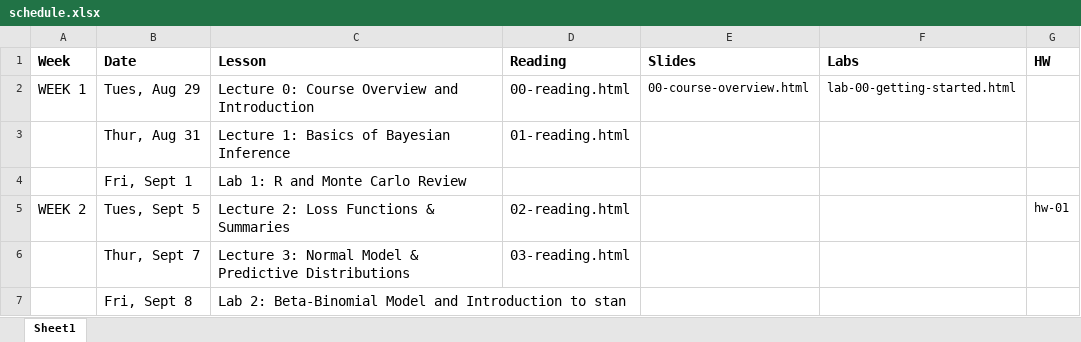
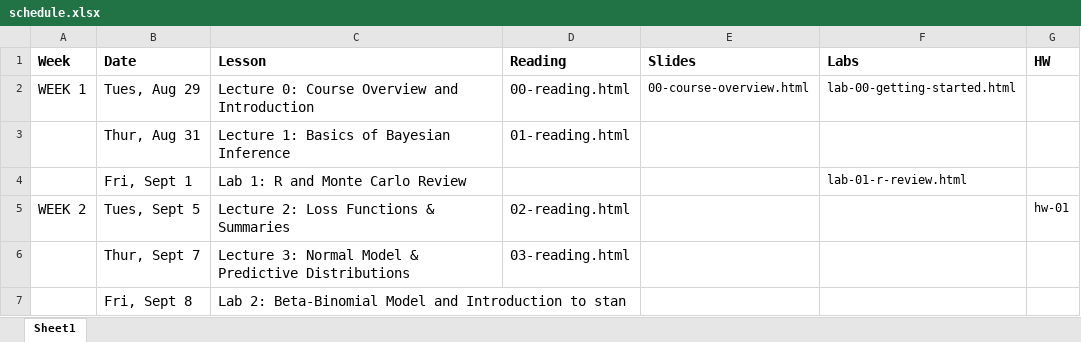
Before and after one commit to STA702-F23/website, an Excel workbook: schedule.xlsx, sheet Sheet1, drawn as a sheet; only a part is shown; values as stored, in another font and other column widths than the file's, no borders; the diff names each change by its address in the sheet, - before the commit and + after, or states it on an @@ line.

```diff
--- a/schedule.xlsx (sheet Sheet1)
+++ b/schedule.xlsx (sheet Sheet1)
-F4 (Labs): (empty)
+F4 (Labs): lab-01-r-review.html
```
Also changed, not shown: 2 other files.
